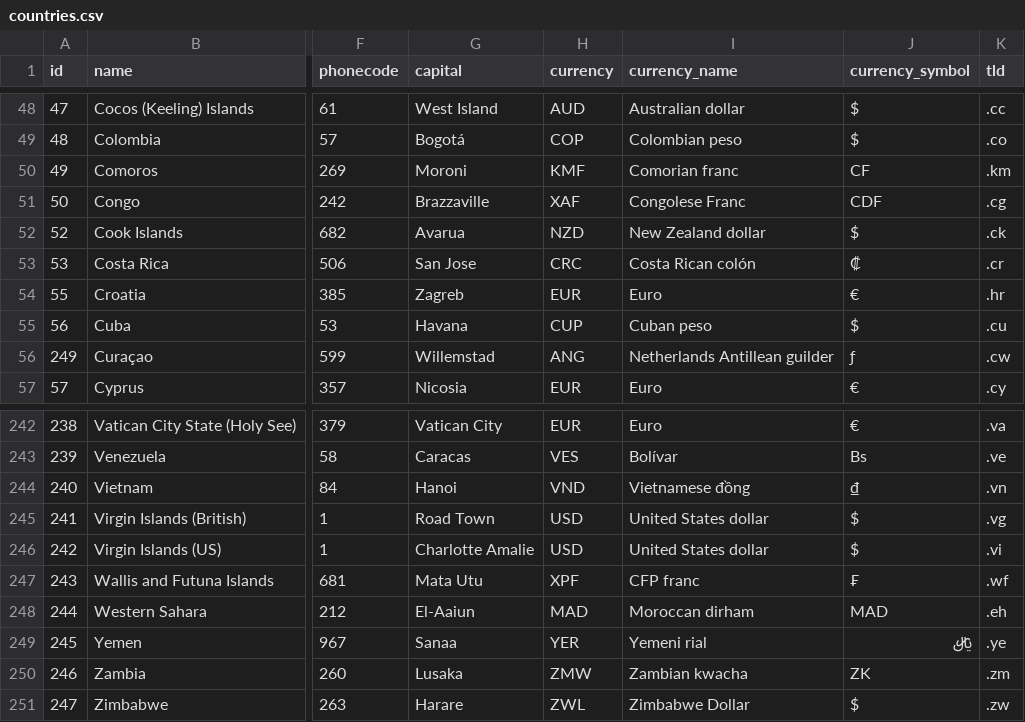
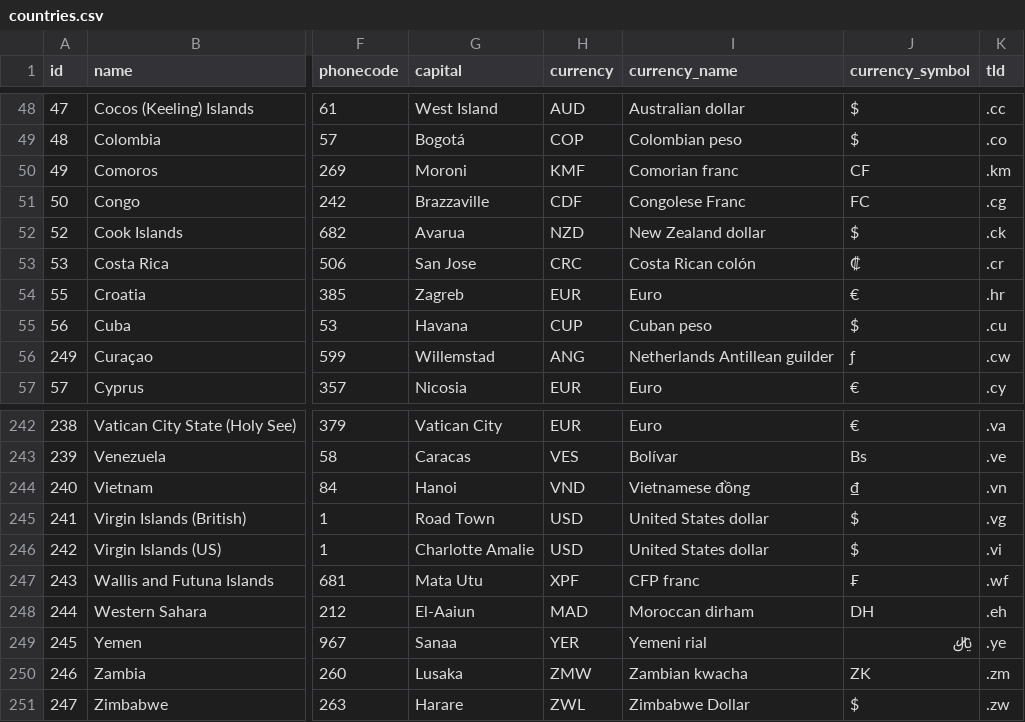
Before and after one commit to dr5hn/countries-states-cities-database, a CSV file: csv/countries.csv, drawn as a sheet; only a part is shown, gaps mark what is left out; the diff names each change by its address in the sheet, - before the commit and + after, or states it on an @@ line.

Commit message:
📦 Export database formats - 22th Nov 2025
✅ All export formats completed successfully:
- JSON/XML/YAML/CSV: Structured data exports
- MySQL/PostgreSQL: SQL dump exports
- SQLite: Database file exports
- SQL Server/MongoDB: Alternative format exports

📊 Total records: 250 countries, 5296 states, 153915 cities

Signed-off-by: Darshan Gada <gadadarshan@gmail.com>

```diff
--- a/csv/countries.csv
+++ b/csv/countries.csv
-H51 (currency): XAF
+H51 (currency): CDF
-J51 (currency_symbol): CDF
+J51 (currency_symbol): FC
-J248 (currency_symbol): MAD
+J248 (currency_symbol): DH
```
Also changed, not shown: csv/states.csv, 42 other files.
